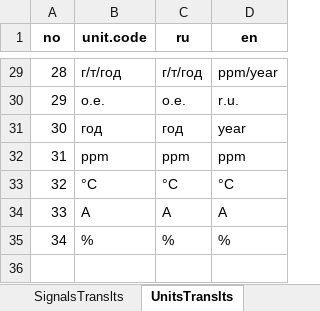
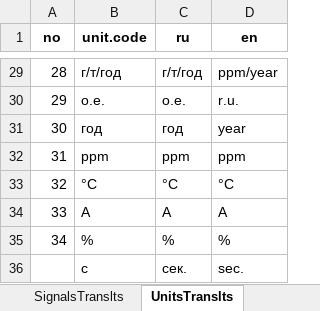
Before and after one commit to bo-energo/2410-17-site, an Excel workbook: main/localization/init_data/localization_data.xlsx, sheet UnitsTranslts, drawn as a sheet; only a part is shown, gaps mark what is left out; values as stored, in another font and other column widths than the file's, no borders; charts and pictures not drawn; the diff names each change by its address in the sheet, - before the commit and + after, or states it on an @@ line.

```diff
--- a/main/localization/init_data/localization_data.xlsx (sheet UnitsTranslts)
+++ b/main/localization/init_data/localization_data.xlsx (sheet UnitsTranslts)
+row 36:  | с | сек. | sec.
```
Also changed, not shown: sheet SignalsTranslts, sheet DiagMsgTranslts, sheet APILabelsTranslts, sheet lists, sheet InterfaceTranslts, sheet Langs, charts or pictures.
